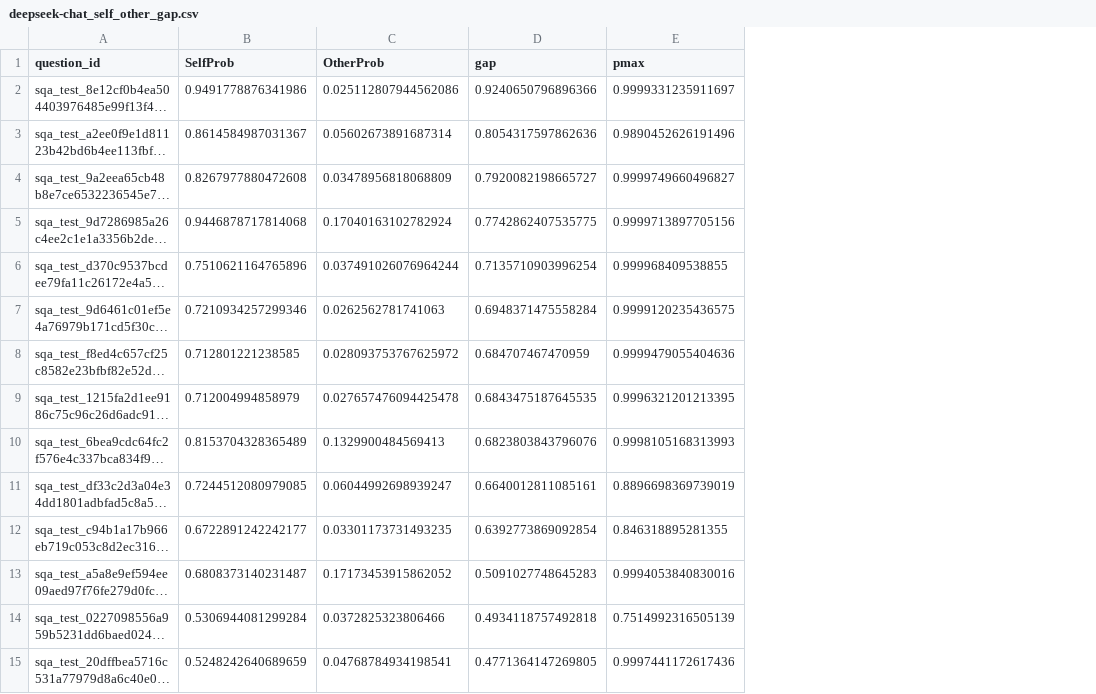
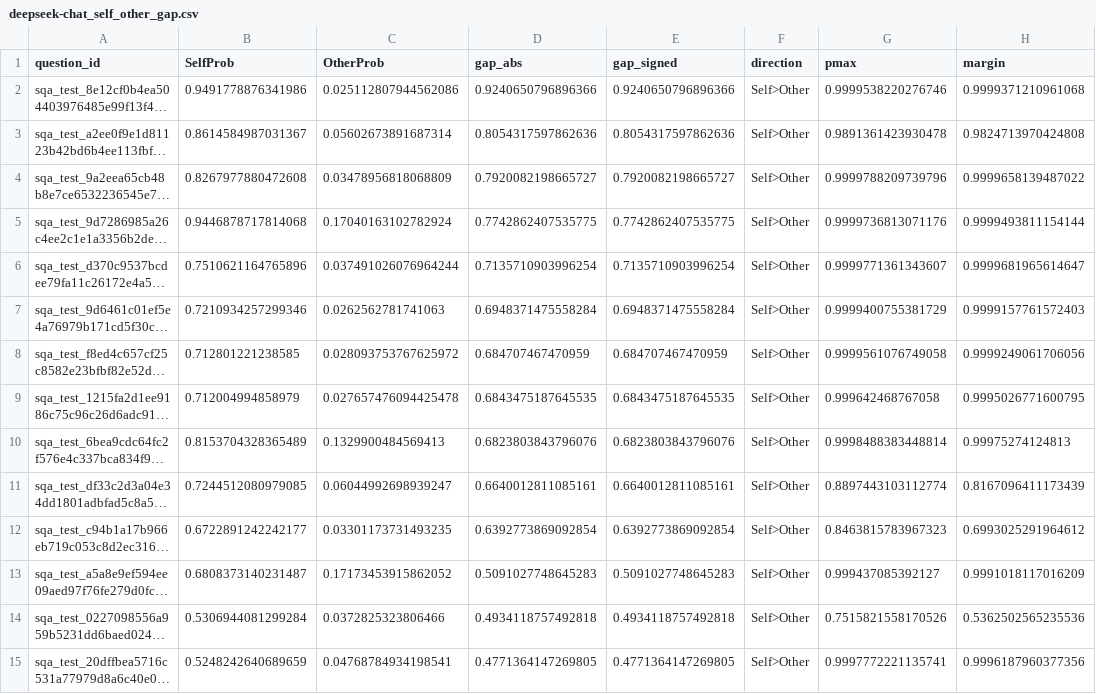
Before and after one commit to kirubes27/spar_self_awareness, a CSV file: contrastive_pairs/deepseek-chat/deepseek-chat_self_other_gap.csv, drawn as a sheet; only a part is shown; long unchanged cells end in …; addresses are those after the commit; the diff covers the shown part only; the diff names each change by its address in the sheet, - before the commit and + after, or states it on an @@ line.

```diff
--- a/contrastive_pairs/deepseek-chat/deepseek-chat_self_other_gap.csv
+++ b/contrastive_pairs/deepseek-chat/deepseek-chat_self_other_gap.csv
+column E (gap_signed), rows 2-15: 0.9240650796896366 | 0.8054317597862636 | 0.7920082198665727 | 0.7742862407535775 | 0.7135710903996254 | 0.6948371475558284 | 0.684707467470959 | 0.6843475187645535 | 0.6823803843796076 | 0.6640012811085161 | 0.6392773869092854 | 0.5091027748645283 | 0.4934118757492818 | 0.4771364147269805
+column F (direction), rows 2-15: all Self>Other
+column H (margin), rows 2-15: 0.9999371210961068 | 0.9824713970424808 | 0.9999658139487022 | 0.9999493811154144 | 0.9999681965614647 | 0.9999157761572403 | 0.9999249061706056 | 0.9995026771600795 | 0.99975274124813 | 0.8167096411173439 | 0.6993025291964612 | 0.9991018117016209 | 0.5362502565235536 | 0.9996187960377356
-D1: gap
+D1: gap_abs
-G2 (pmax): 0.9999331235911697
+G2 (pmax): 0.9999538220276746
-G3 (pmax): 0.9890452626191496
+G3 (pmax): 0.9891361423930478
-G4 (pmax): 0.9999749660496827
+G4 (pmax): 0.9999788209739796
-G5 (pmax): 0.9999713897705156
+G5 (pmax): 0.9999736813071176
-G6 (pmax): 0.999968409538855
+G6 (pmax): 0.9999771361343607
-G7 (pmax): 0.9999120235436575
+G7 (pmax): 0.9999400755381729
-G8 (pmax): 0.9999479055404636
+G8 (pmax): 0.9999561076749058
-G9 (pmax): 0.9996321201213395
+G9 (pmax): 0.999642468767058
-G10 (pmax): 0.9998105168313993
+G10 (pmax): 0.9998488383448814
-G11 (pmax): 0.8896698369739019
+G11 (pmax): 0.8897443103112774
-G12 (pmax): 0.846318895281355
+G12 (pmax): 0.8463815783967323
-G13 (pmax): 0.9994053840830016
+G13 (pmax): 0.999437085392127
-G14 (pmax): 0.7514992316505139
+G14 (pmax): 0.7515821558170526
-G15 (pmax): 0.9997441172617436
+G15 (pmax): 0.9997772221135741
```
Also changed, not shown: 86 edited cells elsewhere in this file, contrastive_pairs/llama-3.1-405b-instruct/llama-3.1-405b-instruct_self_other_gap.csv, contrastive_pairs/llama-3.1-8b-instruct/llama-3.1-8b-instruct_easy_vs_hard.csv, 45 other files.
